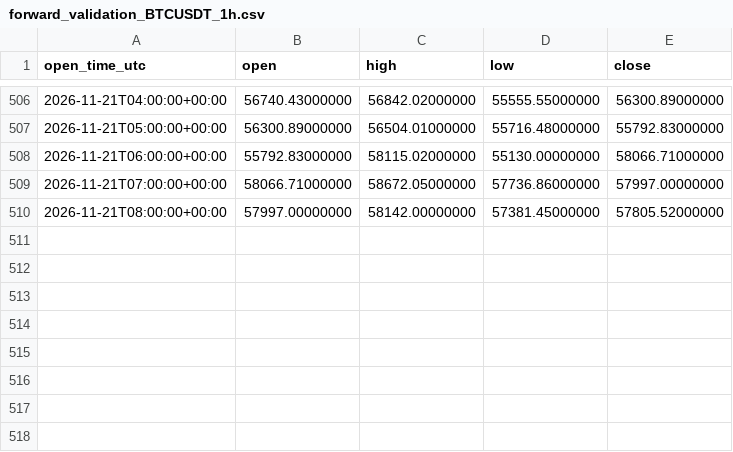
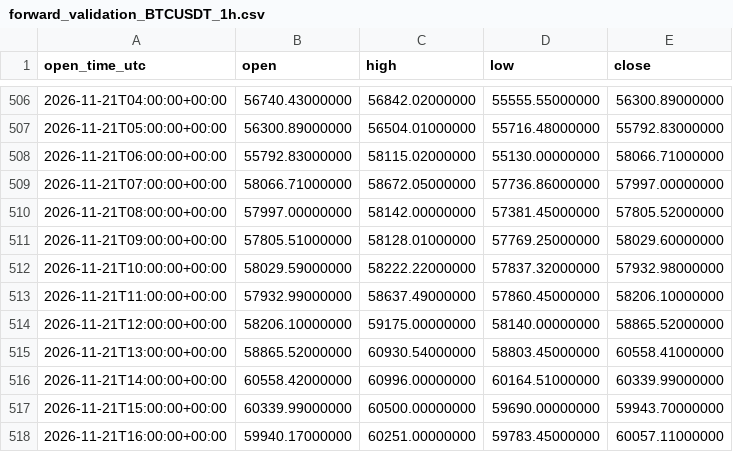
Before and after one commit to Elepepetrijuelas/TradingBot, a CSV file: data/forward_validation_BTCUSDT_1h.csv, drawn as a sheet; only a part is shown, gaps mark what is left out; the diff names each change by its address in the sheet, - before the commit and + after, or states it on an @@ line.

```diff
--- a/data/forward_validation_BTCUSDT_1h.csv
+++ b/data/forward_validation_BTCUSDT_1h.csv
+row 511: 2026-11-21T09:00:00+00:00 | 57805.51000000 | 58128.01000000 | 57769.25000000 | 58029.60000000
+row 512: 2026-11-21T10:00:00+00:00 | 58029.59000000 | 58222.22000000 | 57837.32000000 | 57932.98000000
+row 513: 2026-11-21T11:00:00+00:00 | 57932.99000000 | 58637.49000000 | 57860.45000000 | 58206.10000000
+row 514: 2026-11-21T12:00:00+00:00 | 58206.10000000 | 59175.00000000 | 58140.00000000 | 58865.52000000
+row 515: 2026-11-21T13:00:00+00:00 | 58865.52000000 | 60930.54000000 | 58803.45000000 | 60558.41000000
+row 516: 2026-11-21T14:00:00+00:00 | 60558.42000000 | 60996.00000000 | 60164.51000000 | 60339.99000000
+row 517: 2026-11-21T15:00:00+00:00 | 60339.99000000 | 60500.00000000 | 59690.00000000 | 59943.70000000
+row 518: 2026-11-21T16:00:00+00:00 | 59940.17000000 | 60251.00000000 | 59783.45000000 | 60057.11000000
```
Also changed, not shown: 1 other file.
